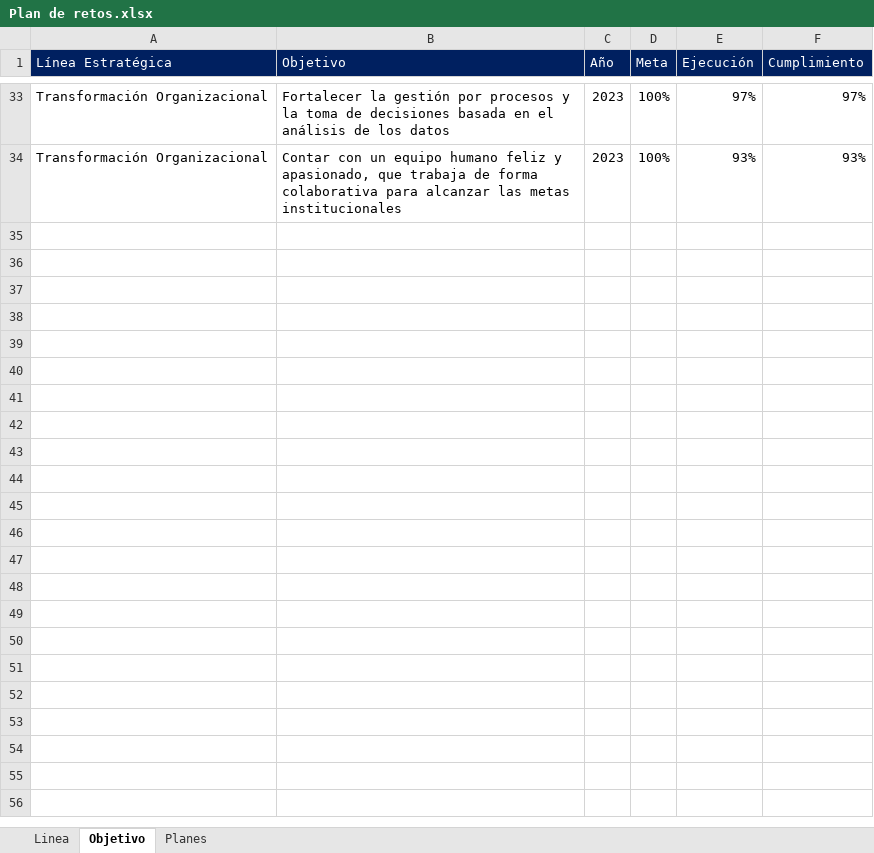
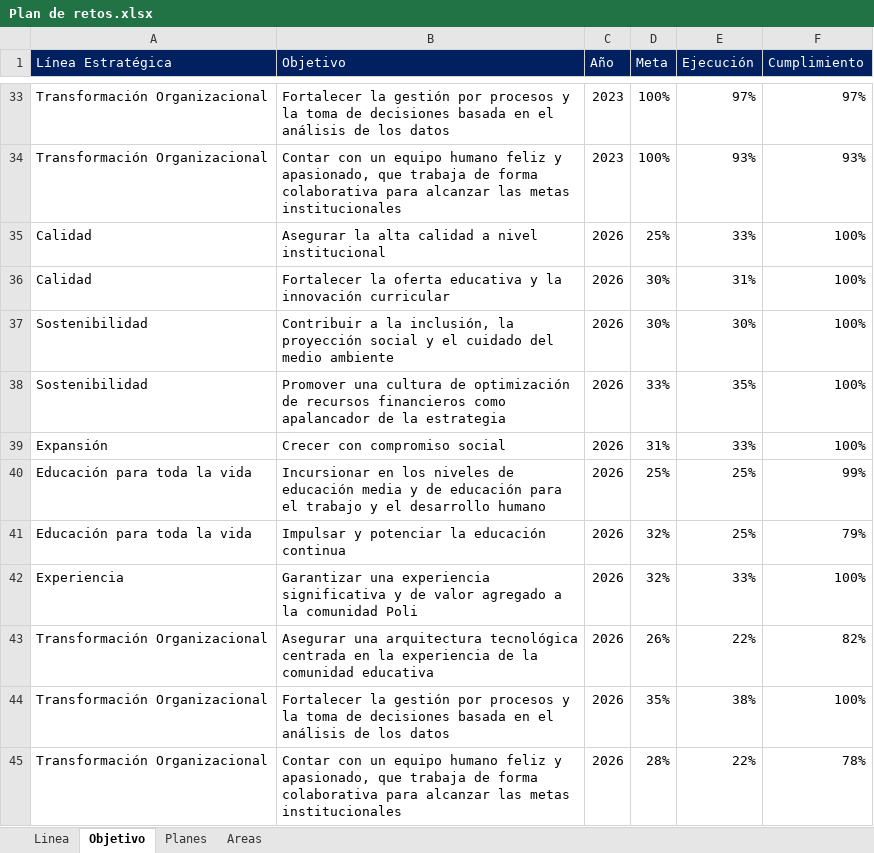
Before and after one commit to Ximena5745/Sistema_Indicadores_Poli, an Excel workbook: data/raw/Retos/Plan de retos.xlsx, sheet Objetivo, drawn as a sheet; only a part is shown, gaps mark what is left out; values as stored, in another font and other column widths than the file's, no borders; table styles not drawn; the diff names each change by its address in the sheet, - before the commit and + after, or states it on an @@ line.

Commit message:
Support 'Areas' sheet and enhance dashboards
Load the 'Areas' sheet from Plan de retos.xlsx and thread it through data loaders and renderers. Update _load_plan_retos_data and related callers to return an areas_df (fallback to empty DF on errors). Use Areas data in chip metrics (show total Áreas con Retos) and in Consolidado summary text; adjust unit labels and always show the sunburst when objectives exist. In resumen_por_proceso.py prefer the 'Proceso' column for grouping when present, add a comparison bar for base_2024, add a delta (2025 vs 2024) line on a secondary Y axis, and render a comparative table under the chart. Also include the binary change to data/raw/Retos/Plan de retos.xlsx. Function signatures and return tuples were updated accordingly to propagate the new areas_df.

```diff
--- a/data/raw/Retos/Plan de retos.xlsx (sheet Objetivo)
+++ b/data/raw/Retos/Plan de retos.xlsx (sheet Objetivo)
+sheet tab: Areas
+row 35: Calidad | Asegurar la alta calidad a nivel institucional | 2026 | 25% | 33% | 100%
+row 36: Calidad | Fortalecer la oferta educativa y la innovación curricular | 2026 | 30% | 31% | 100%
+row 37: Sostenibilidad | Contribuir a la inclusión, la proyección social y el cuidado del medio ambiente | 2026 | 30% | 30% | 100%
+row 38: Sostenibilidad | Promover una cultura de optimización de recursos financieros como apalancador de la estrategia | 2026 | 33% | 35% | 100%
+row 39: Expansión | Crecer con compromiso social | 2026 | 31% | 33% | 100%
+row 40: Educación para toda la vida | Incursionar en los niveles de educación media y de educación para el trabajo y el desarrollo humano | 2026 | 25% | 25% | 99%
+row 41: Educación para toda la vida | Impulsar y potenciar la educación continua | 2026 | 32% | 25% | 79%
+row 42: Experiencia | Garantizar una experiencia significativa y de valor agregado a la comunidad Poli | 2026 | 32% | 33% | 100%
+row 43: Transformación Organizacional | Asegurar una arquitectura tecnológica centrada en la experiencia de la comunidad educativa | 2026 | 26% | 22% | 82%
+row 44: Transformación Organizacional | Fortalecer la gestión por procesos y la toma de decisiones basada en el análisis de los datos | 2026 | 35% | 38% | 100%
+row 45: Transformación Organizacional | Contar con un equipo humano feliz y apasionado, que trabaja de forma colaborativa para alcanzar las metas institucionales | 2026 | 28% | 22% | 78%
```
Also changed, not shown: sheet Planes, sheet Linea, formulas that keep their value, 2 other files.
